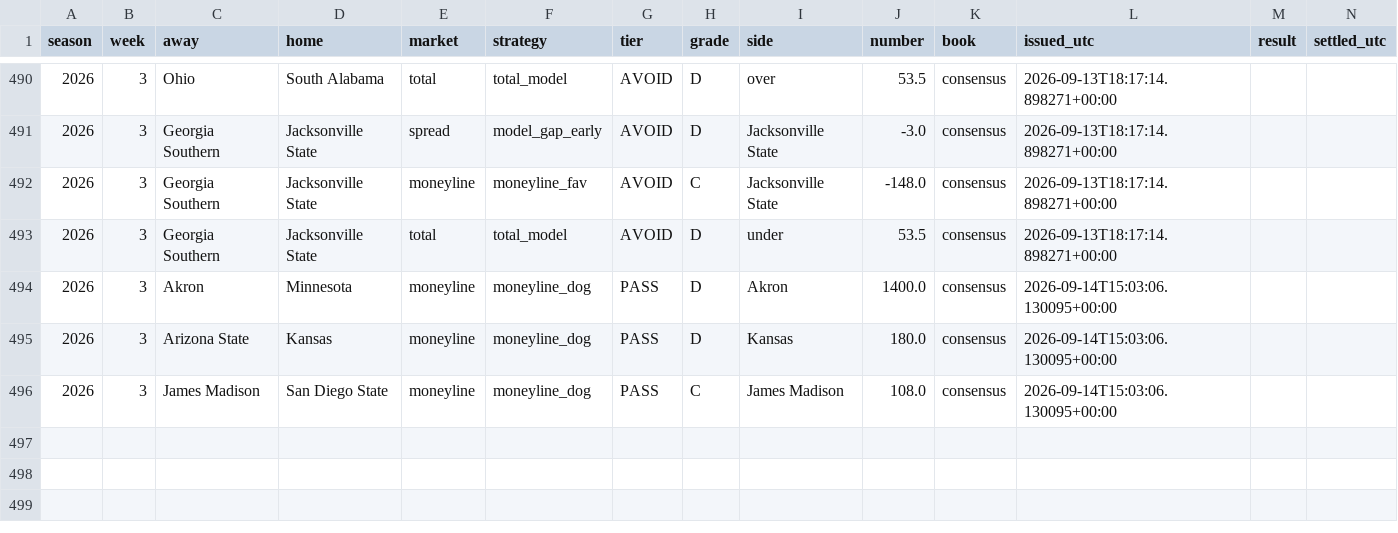
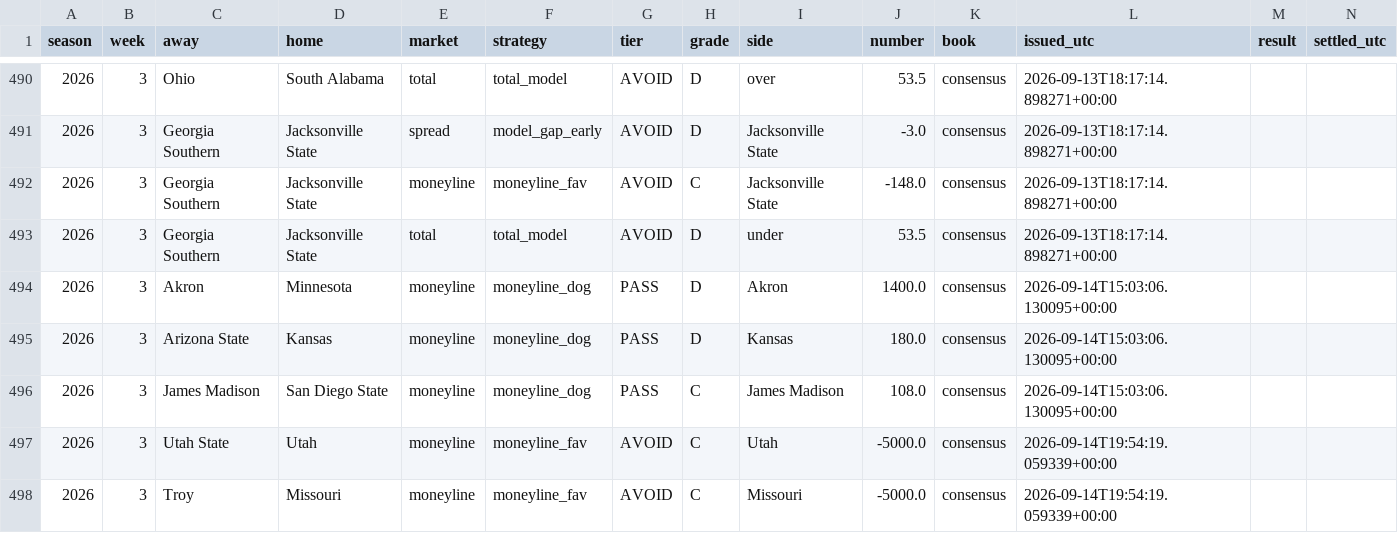
Before and after one commit to fourty2se7en/cfb-card, a CSV file: docs/picks.csv, drawn as a sheet; only a part is shown, gaps mark what is left out; the diff names each change by its address in the sheet, - before the commit and + after, or states it on an @@ line.

```diff
--- a/docs/picks.csv
+++ b/docs/picks.csv
+row 497: 2026 | 3 | Utah State | Utah | moneyline | moneyline_fav | AVOID | C | Utah | -5000.0 | consensus | 2026-09-14T19:54:19.059339+00:00
+row 498: 2026 | 3 | Troy | Missouri | moneyline | moneyline_fav | AVOID | C | Missouri | -5000.0 | consensus | 2026-09-14T19:54:19.059339+00:00
```
Also changed, not shown: scripts/data/games.csv, scripts/data/lines.csv, 5 other files.
